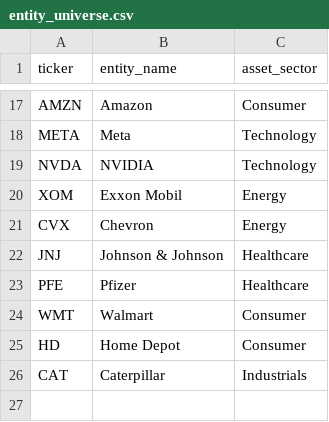
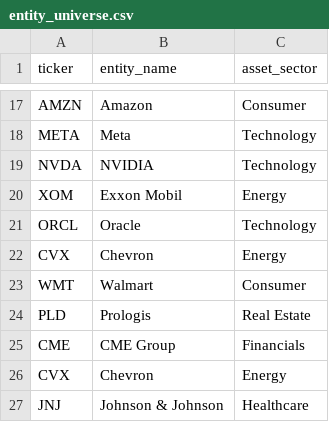
Before and after one commit to SHUSMIT/iitkgp_shusmit_hackathon, a CSV file: data/entity_universe.csv, drawn as a sheet; only a part is shown, gaps mark what is left out; the shorter side is filled out with more unchanged rows; the diff names each change by its address in the sheet, - before the commit and + after, or states it on an @@ line.

```diff
--- a/data/entity_universe.csv
+++ b/data/entity_universe.csv
+row 21: ORCL | Oracle | Technology
+row 22: CVX | Chevron | Energy
+row 23: WMT | Walmart | Consumer
+row 24: PLD | Prologis | Real Estate
+row 25: CME | CME Group | Financials
```
Also changed, not shown: data/portfolio.csv, 2 other files.
